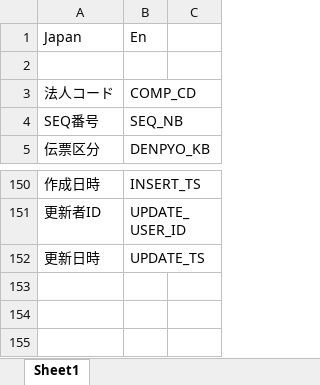
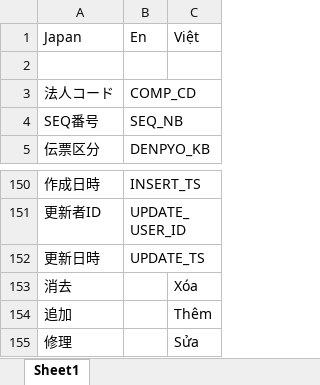
Before and after one commit to shjno191/graviti, an Excel workbook: sql-helper/data/translate.xlsx, sheet Sheet1, drawn as a sheet; only a part is shown, gaps mark what is left out; values as stored, in another font and other column widths than the file's, no borders; conditional formats not drawn; the diff names each change by its address in the sheet, - before the commit and + after, or states it on an @@ line.

```diff
--- a/sql-helper/data/translate.xlsx (sheet Sheet1)
+++ b/sql-helper/data/translate.xlsx (sheet Sheet1)
-C1: (empty)
+C1: Việt
+row 153: 消去 |  | Xóa
+row 154: 追加 |  | Thêm
+row 155: 修理 |  | Sửa
```
Also changed, not shown: 1 other file.
